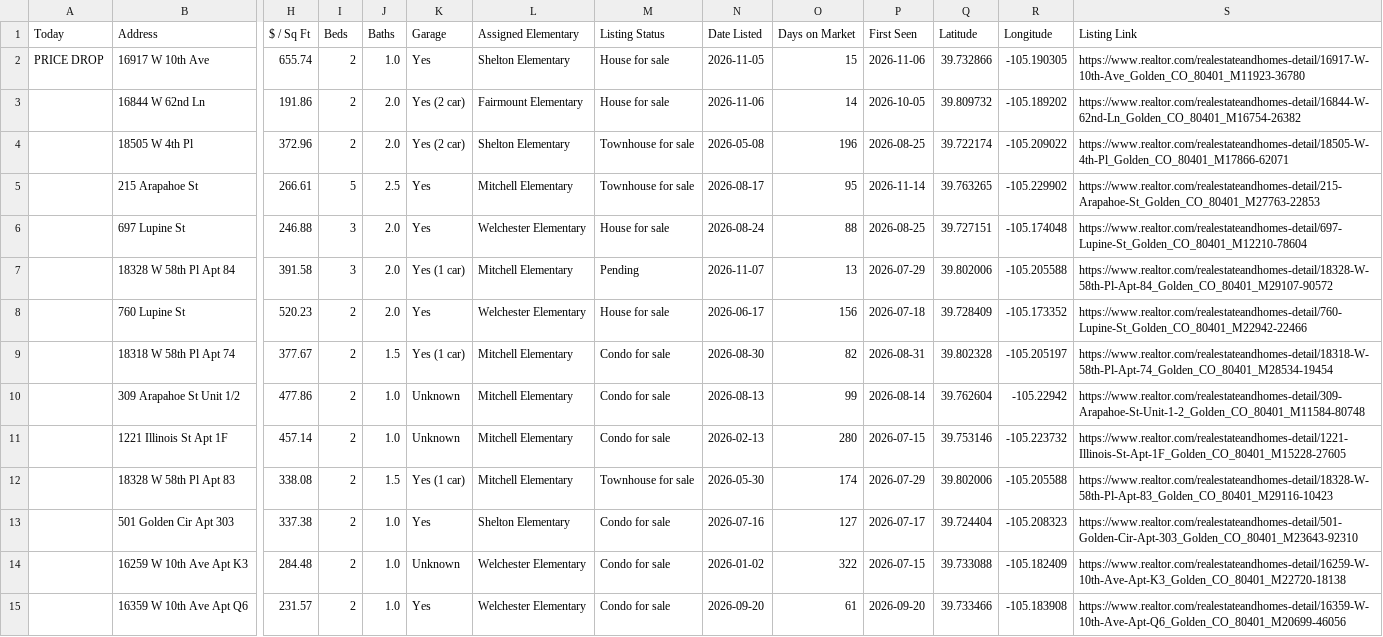
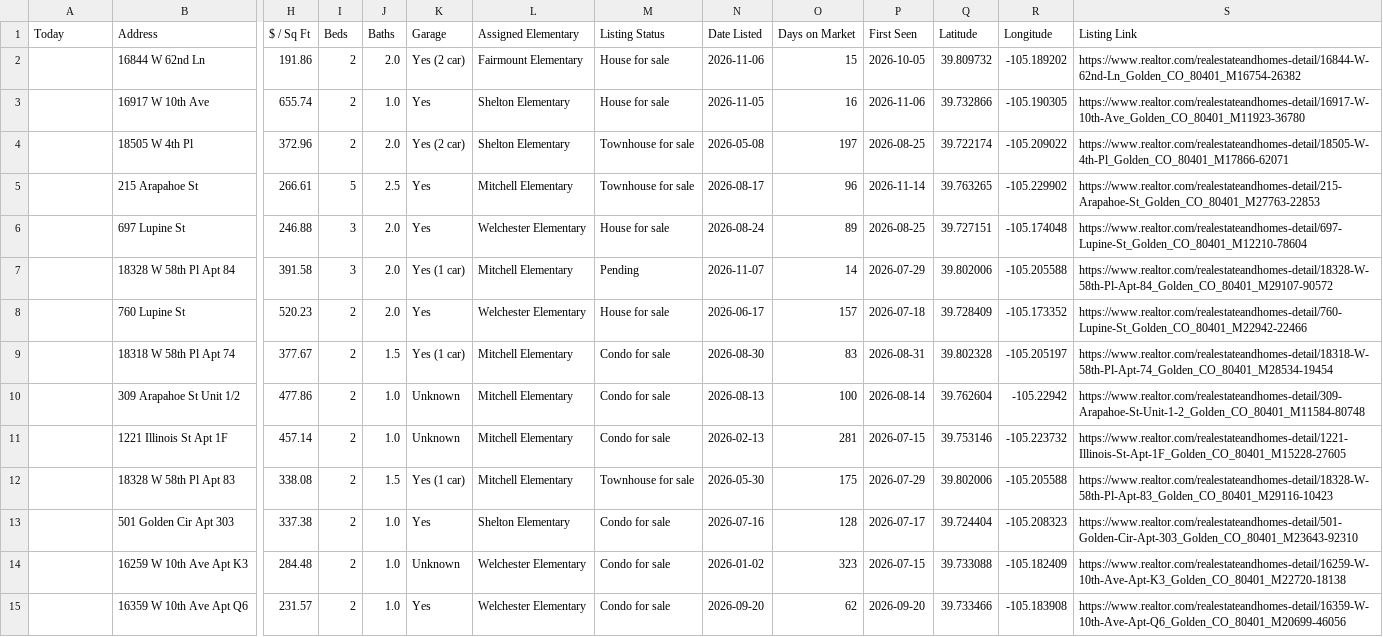
Before and after one commit to leapfrog-darby/golden-listings-map, a CSV file: data.csv, drawn as a sheet; only a part is shown, gaps mark what is left out; removed rows and columns are numbered as before the commit, all else as after; rows hold the shown columns only; the diff names each change by its address in the sheet, - before the commit and + after, or states it on an @@ line.

```diff
--- a/data.csv
+++ b/data.csv
-row 2: PRICE DROP | 16917 W 10th Ave | 655.74 | 2 | 1.0 | Yes | Shelton Elementary | House for sale | 2026-11-05 | 15 | 2026-11-06 | 39.732866 | -105.190305 | https://www.realtor.com/realestateandhomes-detail/16917-W-10th-Ave_Golden_CO_80401_M11923-36780
-O2 (Days on Market): 14
+O2 (Days on Market): 15
+row 3:  | 16917 W 10th Ave | 655.74 | 2 | 1.0 | Yes | Shelton Elementary | House for sale | 2026-11-05 | 16 | 2026-11-06 | 39.732866 | -105.190305 | https://www.realtor.com/realestateandhomes-detail/16917-W-10th-Ave_Golden_CO_80401_M11923-36780
-O4 (Days on Market): 196
+O4 (Days on Market): 197
-O5 (Days on Market): 95
+O5 (Days on Market): 96
-O6 (Days on Market): 88
+O6 (Days on Market): 89
-O7 (Days on Market): 13
+O7 (Days on Market): 14
-O8 (Days on Market): 156
+O8 (Days on Market): 157
-O9 (Days on Market): 82
+O9 (Days on Market): 83
-O10 (Days on Market): 99
+O10 (Days on Market): 100
-O11 (Days on Market): 280
+O11 (Days on Market): 281
-O12 (Days on Market): 174
+O12 (Days on Market): 175
-O13 (Days on Market): 127
+O13 (Days on Market): 128
-O14 (Days on Market): 322
+O14 (Days on Market): 323
-O15 (Days on Market): 61
+O15 (Days on Market): 62
```
Also changed, not shown: 1 other file.
